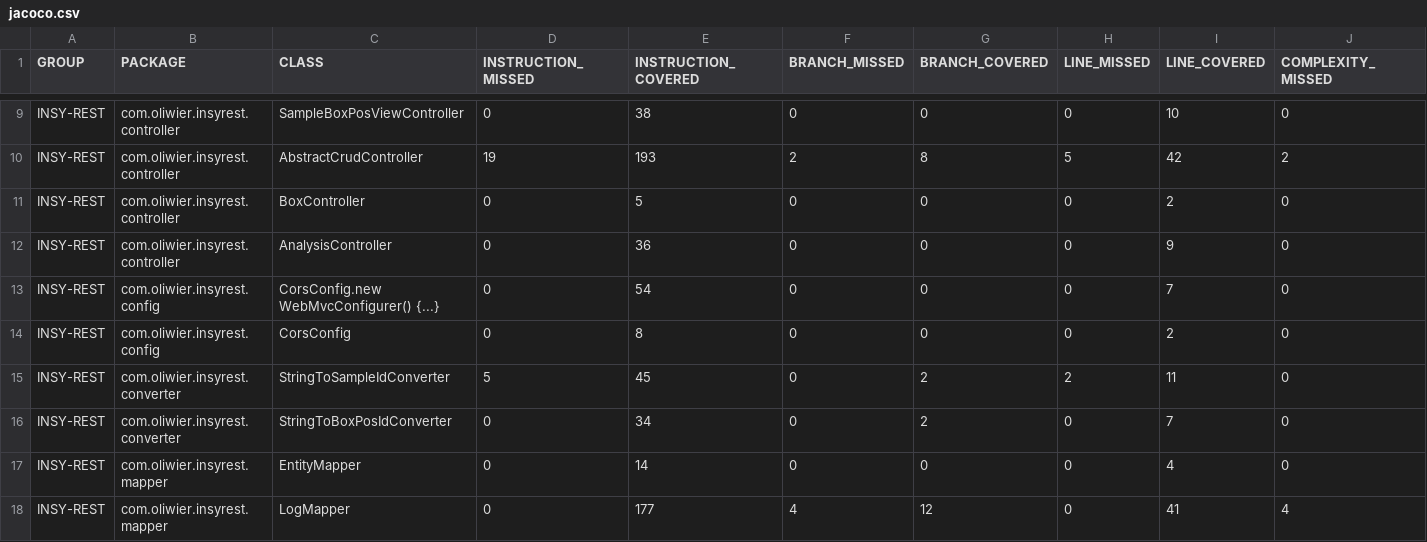
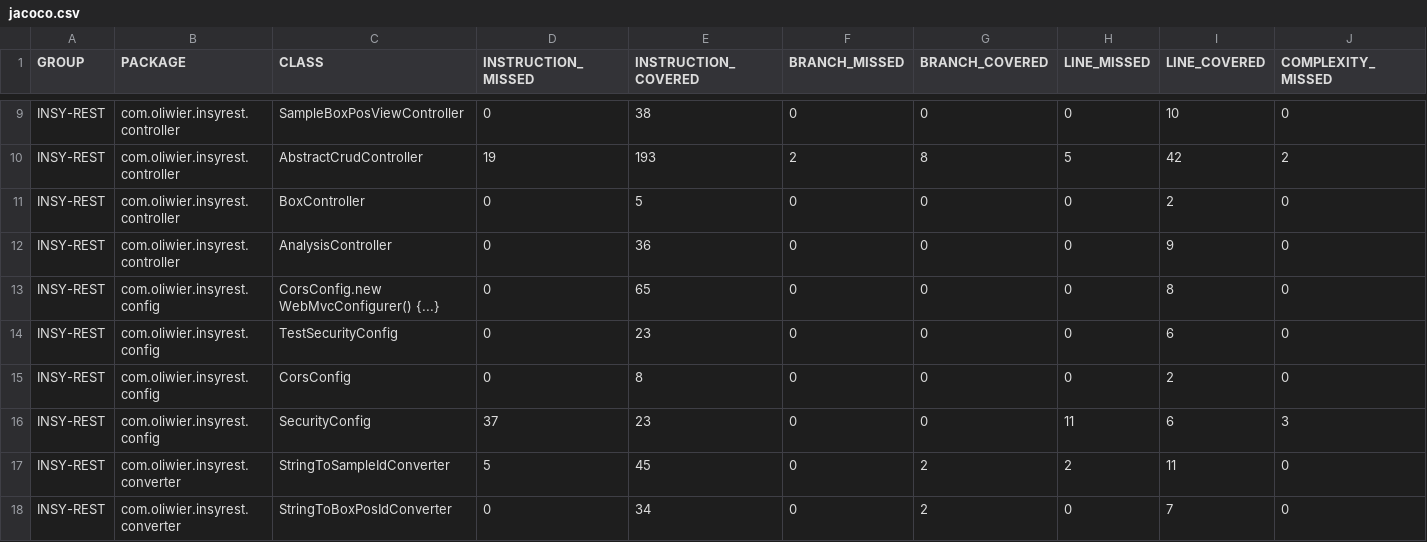
Before and after one commit to TGM-HIT/syt5-gek942-ci-cd-deployment-ci-cd_oprzewlocki_msimov, a CSV file: jacoco.csv, drawn as a sheet; only a part is shown, gaps mark what is left out; the shorter side is filled out with more unchanged rows; rows hold the shown columns only; the diff names each change by its address in the sheet, - before the commit and + after, or states it on an @@ line.

```diff
--- a/jacoco.csv
+++ b/jacoco.csv
-E13 (INSTRUCTION_COVERED): 54
+E13 (INSTRUCTION_COVERED): 65
-I13 (LINE_COVERED): 7
+I13 (LINE_COVERED): 8
+row 14: INSY-REST | com.oliwier.insyrest.config | TestSecurityConfig | 0 | 23 | 0 | 0 | 0 | 6 | 0
+row 16: INSY-REST | com.oliwier.insyrest.config | SecurityConfig | 37 | 23 | 0 | 0 | 11 | 6 | 3
```
Also changed, not shown: 12 other files.
